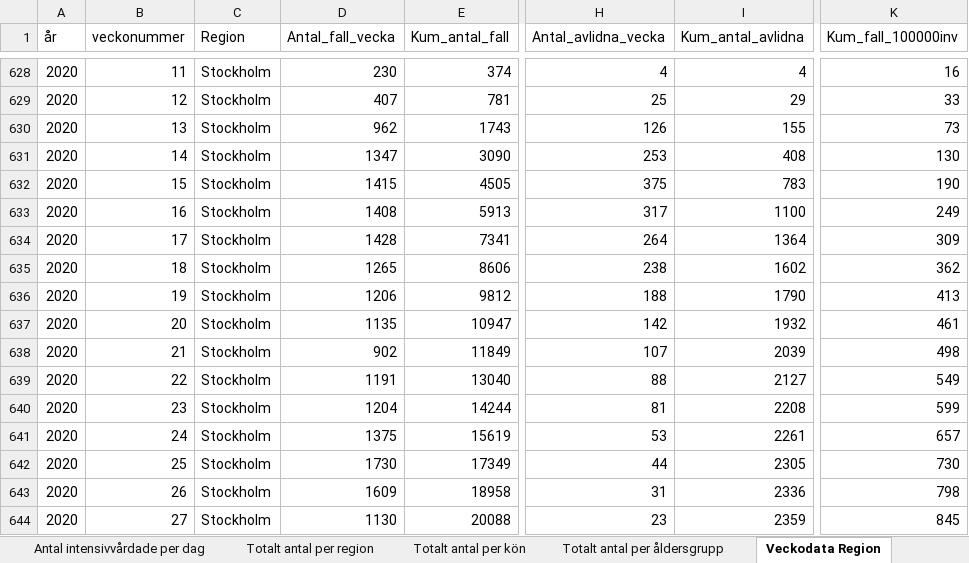
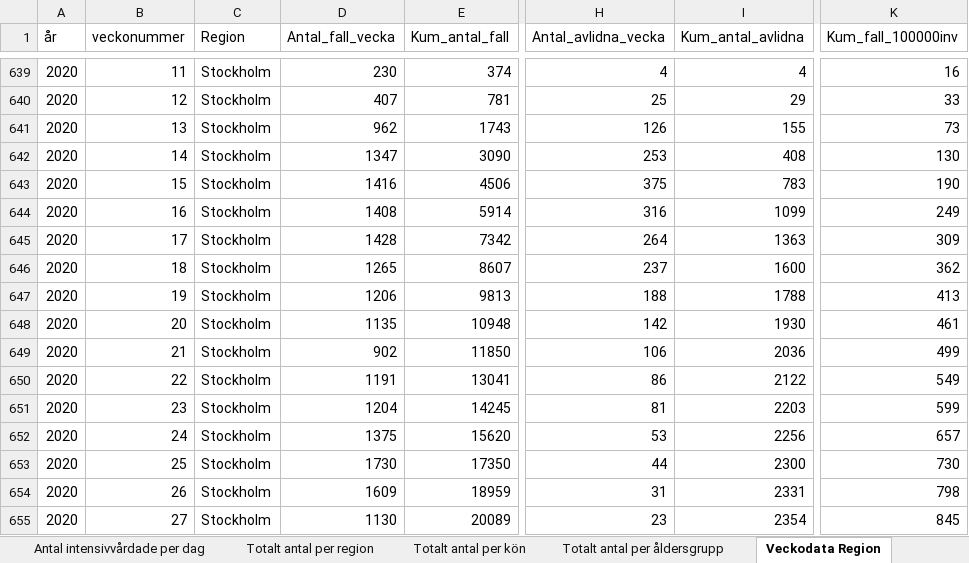
Before and after one commit to adamaltmejd/sse_cern, an Excel workbook: data/FHM/FHM_latest.xlsx, sheet Veckodata Region, drawn as a sheet; only a part is shown, gaps mark what is left out; values as stored, in another font and other column widths than the file's, no borders; addresses are those after the commit; the diff covers the shown part only; the diff names each change by its address in the sheet, - before the commit and + after, or states it on an @@ line.

```diff
--- a/data/FHM/FHM_latest.xlsx (sheet Veckodata Region)
+++ b/data/FHM/FHM_latest.xlsx (sheet Veckodata Region)
-D643 (Antal_fall_vecka): 1415
+D643 (Antal_fall_vecka): 1416
-E643 (Kum_antal_fall): 4505
+E643 (Kum_antal_fall): 4506
-E644 (Kum_antal_fall): 5913
+E644 (Kum_antal_fall): 5914
-H644 (Antal_avlidna_vecka): 317
+H644 (Antal_avlidna_vecka): 316
-I644 (Kum_antal_avlidna): 1100
+I644 (Kum_antal_avlidna): 1099
-E645 (Kum_antal_fall): 7341
+E645 (Kum_antal_fall): 7342
-I645 (Kum_antal_avlidna): 1364
+I645 (Kum_antal_avlidna): 1363
-E646 (Kum_antal_fall): 8606
+E646 (Kum_antal_fall): 8607
-H646 (Antal_avlidna_vecka): 238
+H646 (Antal_avlidna_vecka): 237
-I646 (Kum_antal_avlidna): 1602
+I646 (Kum_antal_avlidna): 1600
-E647 (Kum_antal_fall): 9812
+E647 (Kum_antal_fall): 9813
-I647 (Kum_antal_avlidna): 1790
+I647 (Kum_antal_avlidna): 1788
-E648 (Kum_antal_fall): 10947
+E648 (Kum_antal_fall): 10948
-I648 (Kum_antal_avlidna): 1932
+I648 (Kum_antal_avlidna): 1930
-E649 (Kum_antal_fall): 11849
+E649 (Kum_antal_fall): 11850
-H649 (Antal_avlidna_vecka): 107
+H649 (Antal_avlidna_vecka): 106
-I649 (Kum_antal_avlidna): 2039
+I649 (Kum_antal_avlidna): 2036
-K649 (Kum_fall_100000inv): 498
+K649 (Kum_fall_100000inv): 499
-E650 (Kum_antal_fall): 13040
+E650 (Kum_antal_fall): 13041
-H650 (Antal_avlidna_vecka): 88
+H650 (Antal_avlidna_vecka): 86
-I650 (Kum_antal_avlidna): 2127
+I650 (Kum_antal_avlidna): 2122
-E651 (Kum_antal_fall): 14244
+E651 (Kum_antal_fall): 14245
-I651 (Kum_antal_avlidna): 2208
+I651 (Kum_antal_avlidna): 2203
-E652 (Kum_antal_fall): 15619
+E652 (Kum_antal_fall): 15620
-I652 (Kum_antal_avlidna): 2261
+I652 (Kum_antal_avlidna): 2256
-E653 (Kum_antal_fall): 17349
+E653 (Kum_antal_fall): 17350
-I653 (Kum_antal_avlidna): 2305
+I653 (Kum_antal_avlidna): 2300
-E654 (Kum_antal_fall): 18958
+E654 (Kum_antal_fall): 18959
-I654 (Kum_antal_avlidna): 2336
+I654 (Kum_antal_avlidna): 2331
-E655 (Kum_antal_fall): 20088
+E655 (Kum_antal_fall): 20089
-I655 (Kum_antal_avlidna): 2359
+I655 (Kum_antal_avlidna): 2354
```
Also changed, not shown: 21 added rows and 460 edited cells elsewhere in this sheet, sheet Veckodata Kommun_stadsdel, sheet Veckodata Riket, sheet Totalt antal per region, sheet Antal per dag region, sheet Antal avlidna per dag, sheet Totalt antal per åldersgrupp, 2 more sheets, other sheet tabs, 1 other file.
